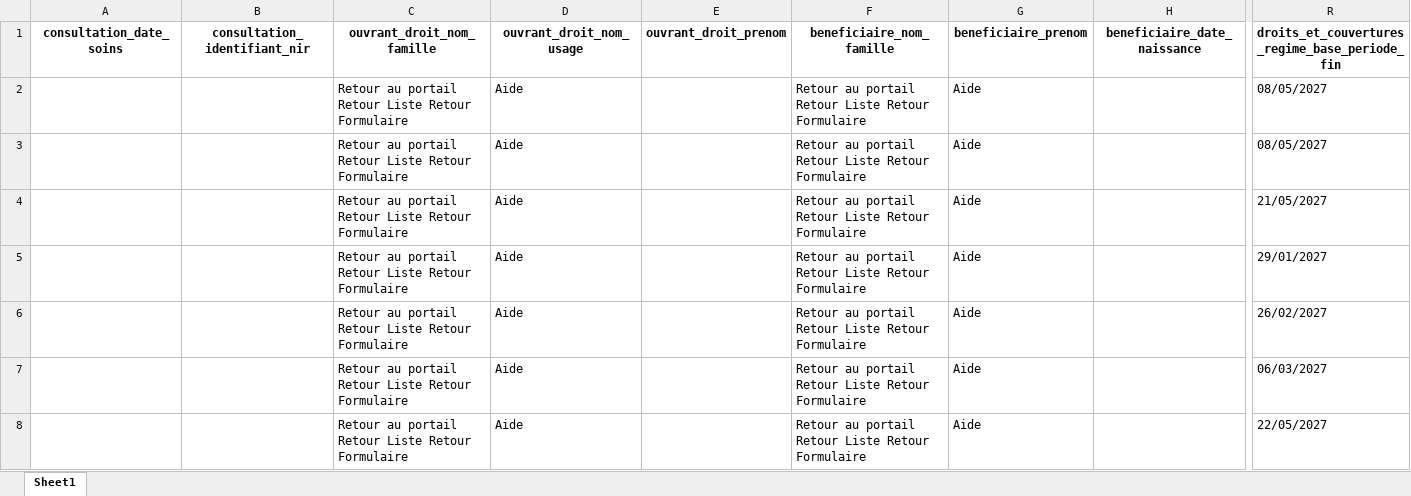
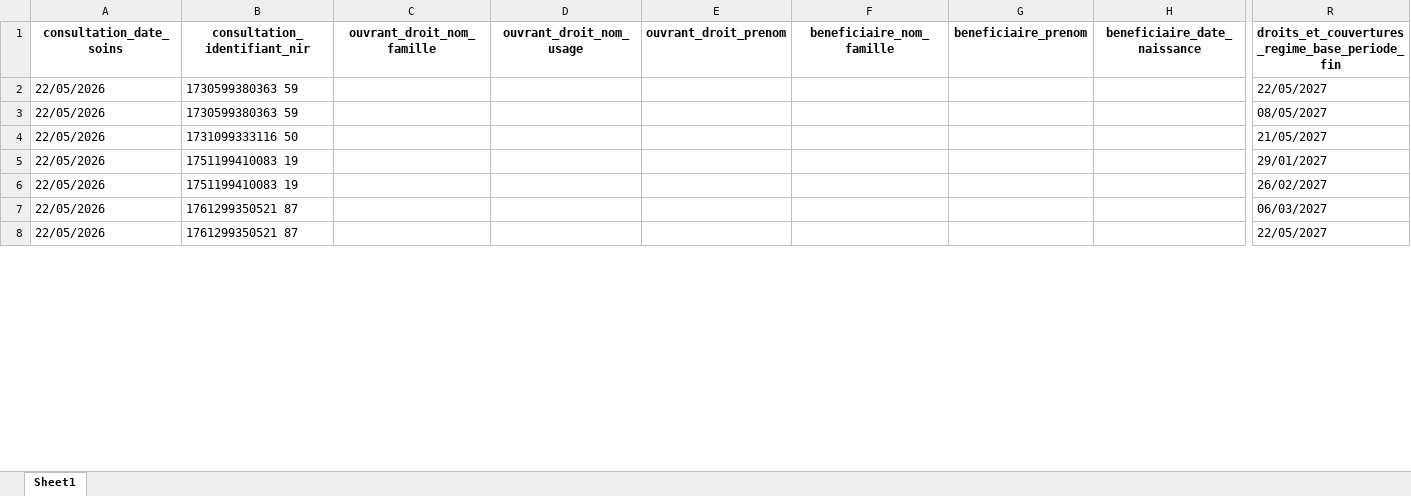
Before and after one commit to dolovia/gui, an Excel workbook: results.xlsx, sheet Sheet1, drawn as a sheet; only a part is shown, gaps mark what is left out; values as stored, in another font and other column widths than the file's, no borders; the diff covers the shown part only; the diff names each change by its address in the sheet, - before the commit and + after, or states it on an @@ line.

Commit message:
added exl

```diff
--- a/results.xlsx (sheet Sheet1)
+++ b/results.xlsx (sheet Sheet1)
-A2:A8 (consultation_date_soins): (empty)
+A2:A8 (consultation_date_soins): 22/05/2026
-B2:B3 (consultation_identifiant_nir): (empty)
+B2:B3 (consultation_identifiant_nir): 1730599380363 59
-C2:C8 (ouvrant_droit_nom_famille): Retour au portail Retour Liste Retour Formulaire
+C2:C8 (ouvrant_droit_nom_famille): (empty)
-D2:D8 (ouvrant_droit_nom_usage): Aide
+D2:D8 (ouvrant_droit_nom_usage): (empty)
-F2:F8 (beneficiaire_nom_famille): Retour au portail Retour Liste Retour Formulaire
+F2:F8 (beneficiaire_nom_famille): (empty)
-G2:G8 (beneficiaire_prenom): Aide
+G2:G8 (beneficiaire_prenom): (empty)
-R2: 08/05/2027
+R2: 22/05/2027
-B4 (consultation_identifiant_nir): (empty)
+B4 (consultation_identifiant_nir): 1731099333116 50
-B5:B6 (consultation_identifiant_nir): (empty)
+B5:B6 (consultation_identifiant_nir): 1751199410083 19
-B7:B8 (consultation_identifiant_nir): (empty)
+B7:B8 (consultation_identifiant_nir): 1761299350521 87
```
Also changed, not shown: 42 edited cells elsewhere in this sheet.
